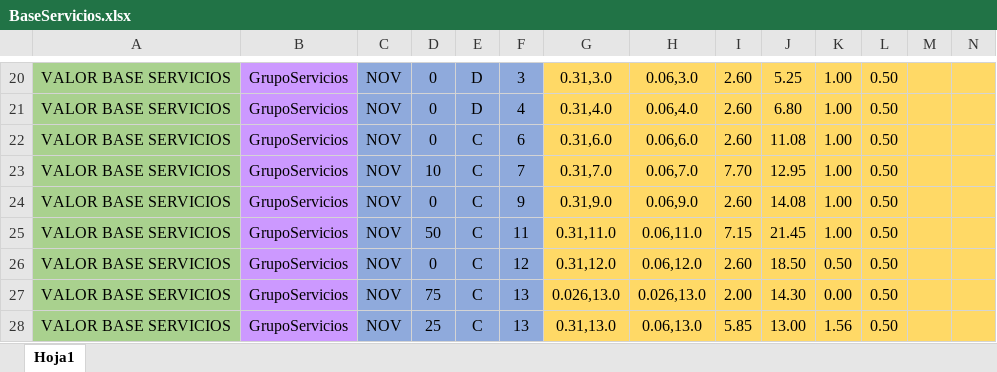
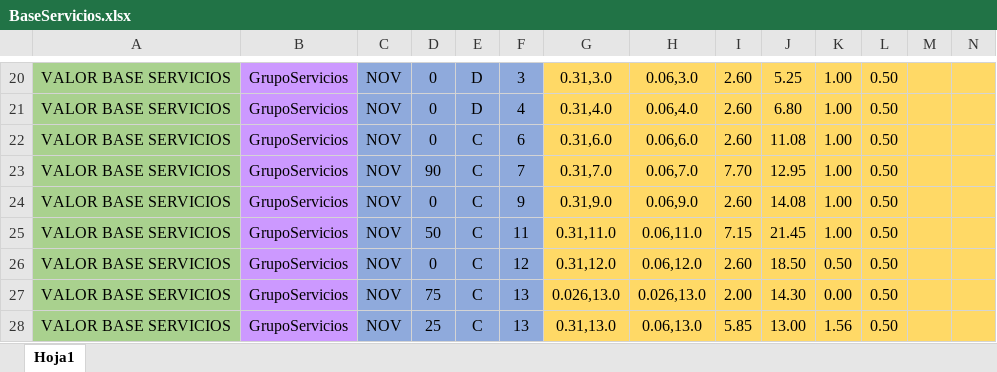
Before and after one commit to r06xd/brecreditosnuevo, an Excel workbook: src/main/resources/com/relative/brecreditosnuevos/matrices/BaseServicios.xlsx, sheet Hoja1, drawn as a sheet; only a part is shown, gaps mark what is left out; values as stored, in another font and other column widths than the file's, no borders; the diff names each change by its address in the sheet, - before the commit and + after, or states it on an @@ line.

```diff
--- a/src/main/resources/com/relative/brecreditosnuevos/matrices/BaseServicios.xlsx (sheet Hoja1)
+++ b/src/main/resources/com/relative/brecreditosnuevos/matrices/BaseServicios.xlsx (sheet Hoja1)
-D23: 10
+D23: 90
```
Also changed, not shown: src/main/resources/com/relative/brecreditosnuevos/matrices/ColateralClientesExternos.xlsx, src/main/resources/com/relative/brecreditosnuevos/matrices/IvaServicios.xlsx, 21 other files.
